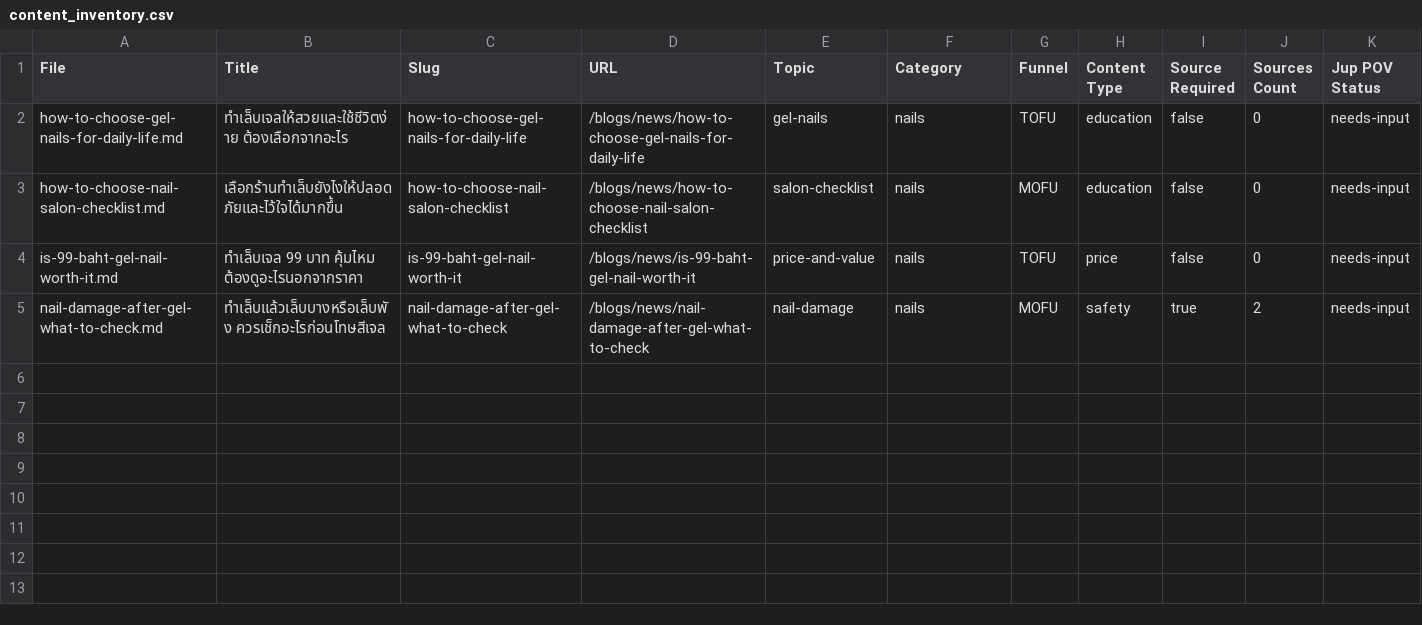
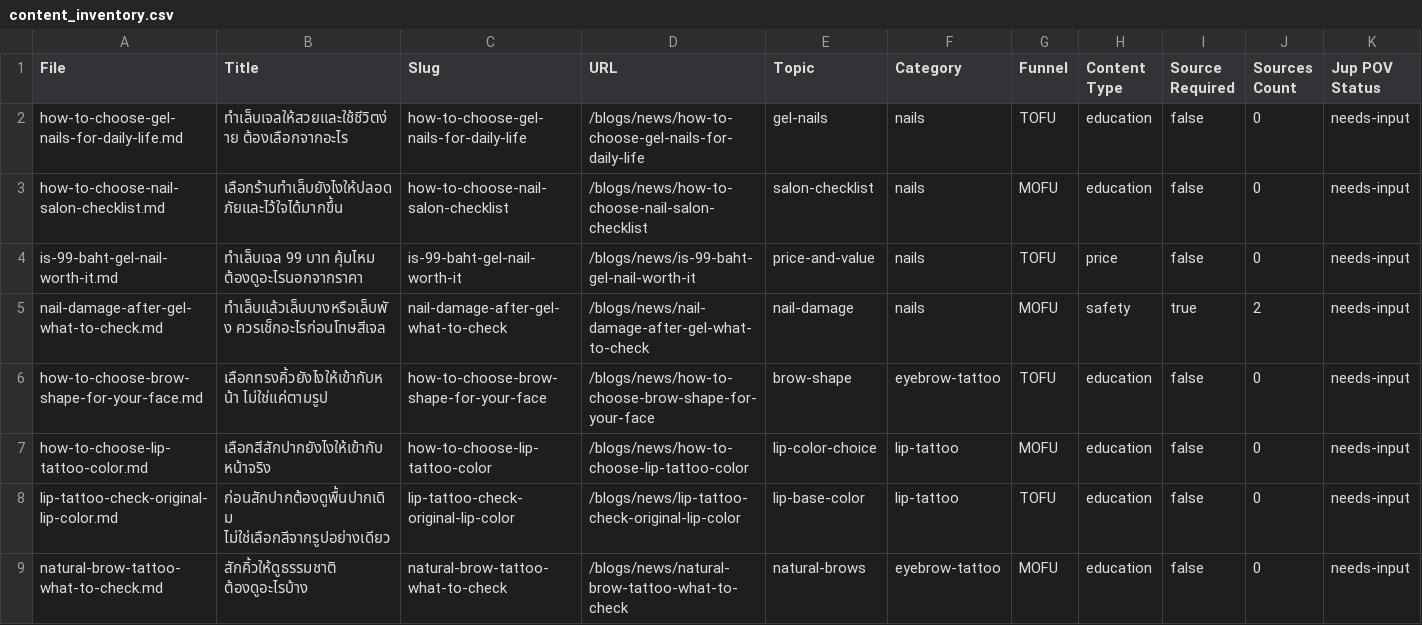
Before and after one commit to Ref2web/beautifill-articles, a CSV file: public/exports/content_inventory.csv, drawn as a sheet; only a part is shown; rows hold the shown columns only; the diff names each change by its address in the sheet, - before the commit and + after, or states it on an @@ line.

```diff
--- a/public/exports/content_inventory.csv
+++ b/public/exports/content_inventory.csv
+row 6: how-to-choose-brow-shape-for-your-face.md | เลือกทรงคิ้วยังไงให้เข้ากับหน้า ไม่ใช่แค่ตามรูป | how-to-choose-brow-shape-for-your-face | /blogs/news/how-to-choose-brow-shape-for-your-face | brow-shape | eyebrow-tattoo | TOFU | education | false | 0 | needs-input
+row 7: how-to-choose-lip-tattoo-color.md | เลือกสีสักปากยังไงให้เข้ากับหน้าจริง | how-to-choose-lip-tattoo-color | /blogs/news/how-to-choose-lip-tattoo-color | lip-color-choice | lip-tattoo | MOFU | education | false | 0 | needs-input
+row 8: lip-tattoo-check-original-lip-color.md | ก่อนสักปากต้องดูพื้นปากเดิม ไม่ใช่เลือกสีจากรูปอย่างเดียว | lip-tattoo-check-original-lip-color | /blogs/news/lip-tattoo-check-original-lip-color | lip-base-color | lip-tattoo | TOFU | education | false | 0 | needs-input
+row 9: natural-brow-tattoo-what-to-check.md | สักคิ้วให้ดูธรรมชาติ ต้องดูอะไรบ้าง | natural-brow-tattoo-what-to-check | /blogs/news/natural-brow-tattoo-what-to-check | natural-brows | eyebrow-tattoo | MOFU | education | false | 0 | needs-input
```
Also changed, not shown: 15 other files.
